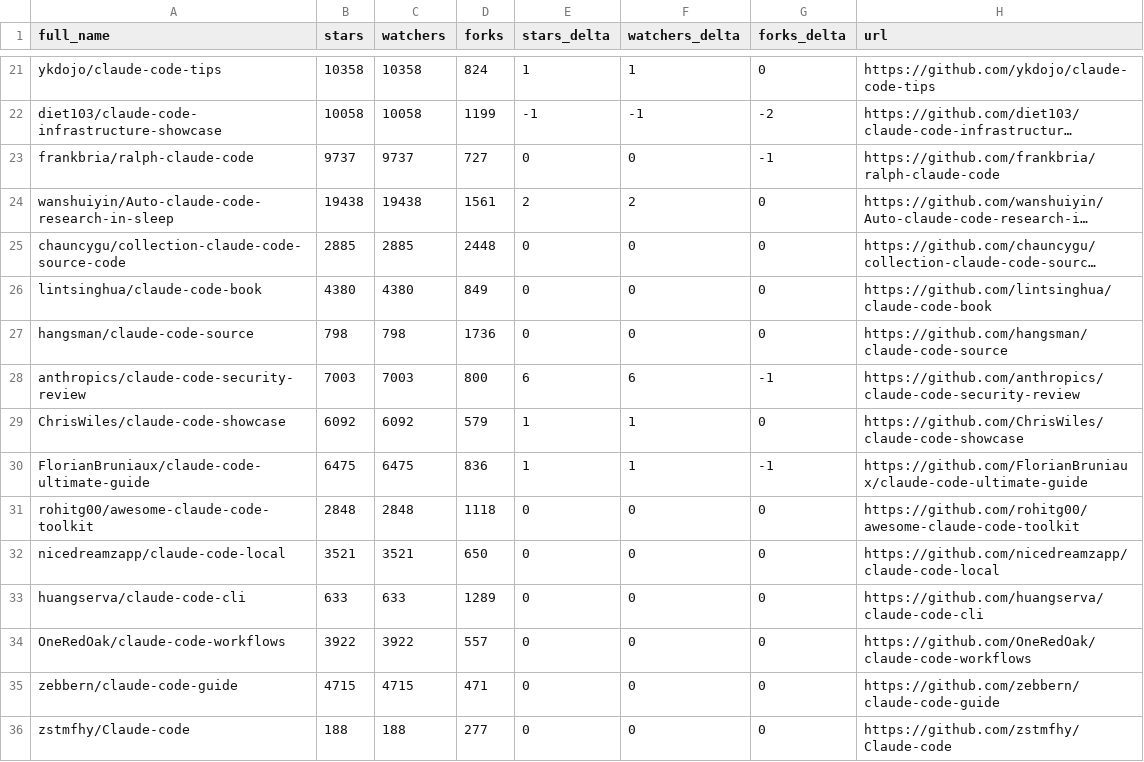
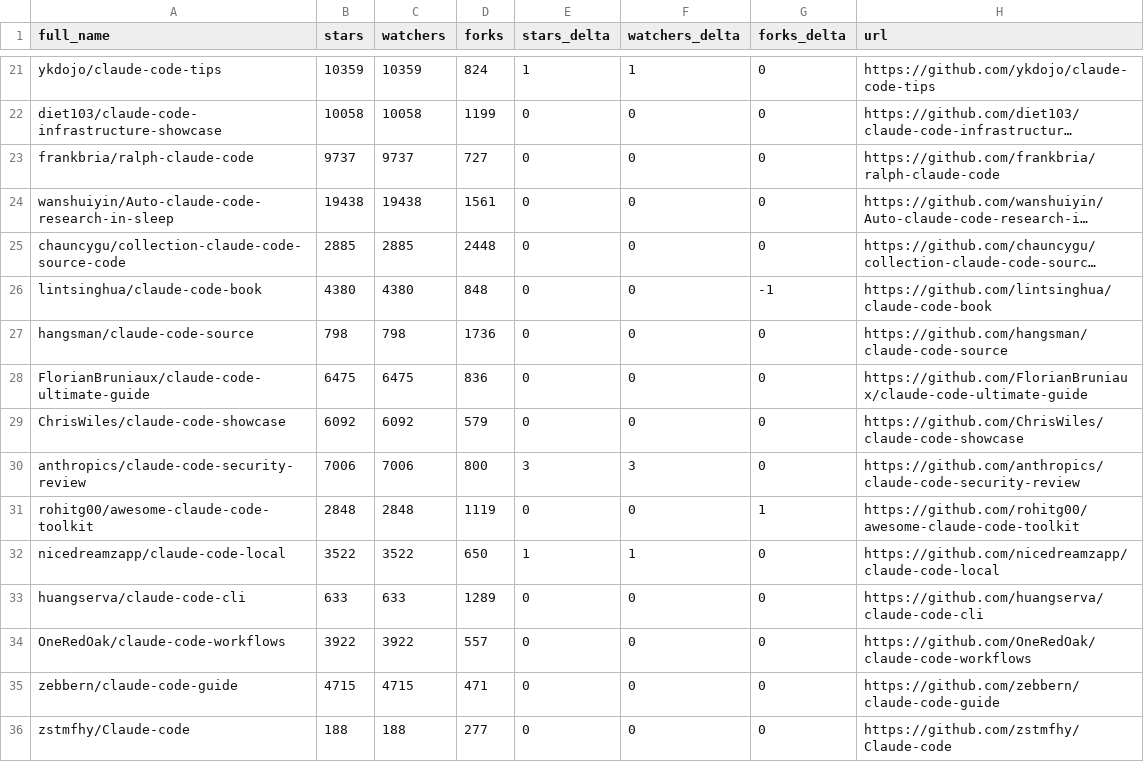
Before and after one commit to acrinym/awesome-claude-code, a CSV file: data/repo-ticker.csv, drawn as a sheet; only a part is shown, gaps mark what is left out; long unchanged cells end in …; removed rows and columns are numbered as before the commit, all else as after; the diff covers the shown part only; the diff names each change by its address in the sheet, - before the commit and + after, or states it on an @@ line.

```diff
--- a/data/repo-ticker.csv
+++ b/data/repo-ticker.csv
-B21 (stars): 10358
+B21 (stars): 10359
-C21 (watchers): 10358
+C21 (watchers): 10359
-E22 (stars_delta): -1
+E22 (stars_delta): 0
-F22 (watchers_delta): -1
+F22 (watchers_delta): 0
-G22 (forks_delta): -2
+G22 (forks_delta): 0
-G23 (forks_delta): -1
+G23 (forks_delta): 0
-E24 (stars_delta): 2
+E24 (stars_delta): 0
-F24 (watchers_delta): 2
+F24 (watchers_delta): 0
-D26 (forks): 849
+D26 (forks): 848
-G26 (forks_delta): 0
+G26 (forks_delta): -1
-row 28: anthropics/claude-code-security-review | 7003 | 7003 | 800 | 6 | 6 | -1 | https://github.com/anthropics/claude-code-security-review
+row 28: FlorianBruniaux/claude-code-ultimate-guide | 6475 | 6475 | 836 | 0 | 0 | 0 | https://github.com/FlorianBruniaux/claude-code-ultimate-guide
-E29 (stars_delta): 1
+E29 (stars_delta): 0
-F29 (watchers_delta): 1
+F29 (watchers_delta): 0
-row 30: FlorianBruniaux/claude-code-ultimate-guide | 6475 | 6475 | 836 | 1 | 1 | -1 | https://github.com/FlorianBruniaux/claude-code-ultimate-guide
+row 30: anthropics/claude-code-security-review | 7006 | 7006 | 800 | 3 | 3 | 0 | https://github.com/anthropics/claude-code-security-review
-D31 (forks): 1118
+D31 (forks): 1119
-G31 (forks_delta): 0
+G31 (forks_delta): 1
-B32 (stars): 3521
+B32 (stars): 3522
-C32 (watchers): 3521
+C32 (watchers): 3522
-E32 (stars_delta): 0
+E32 (stars_delta): 1
-F32 (watchers_delta): 0
+F32 (watchers_delta): 1
```
Also changed, not shown: 2 added rows, 2 removed rows, 5 moved rows and 102 edited cells elsewhere in this file, 2 other files.
